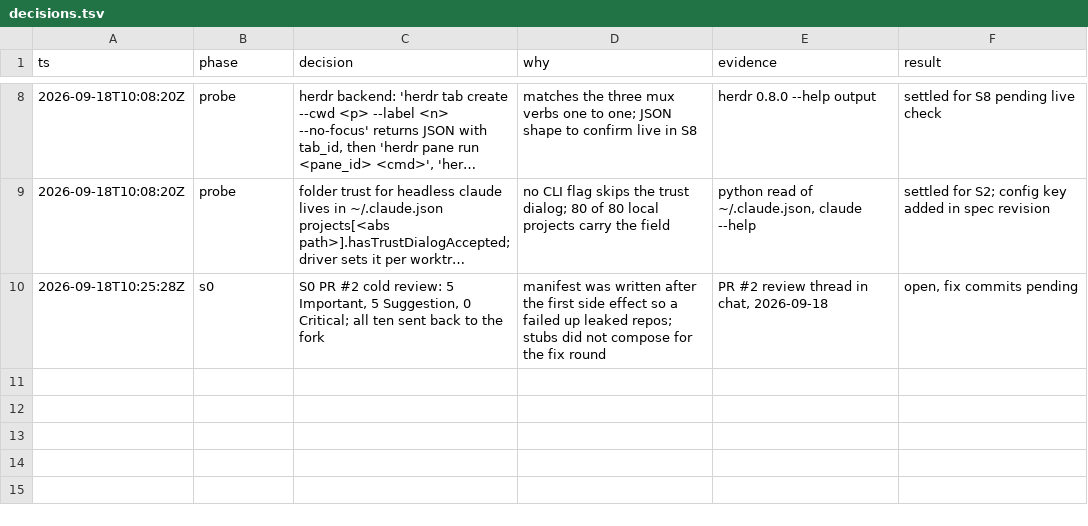
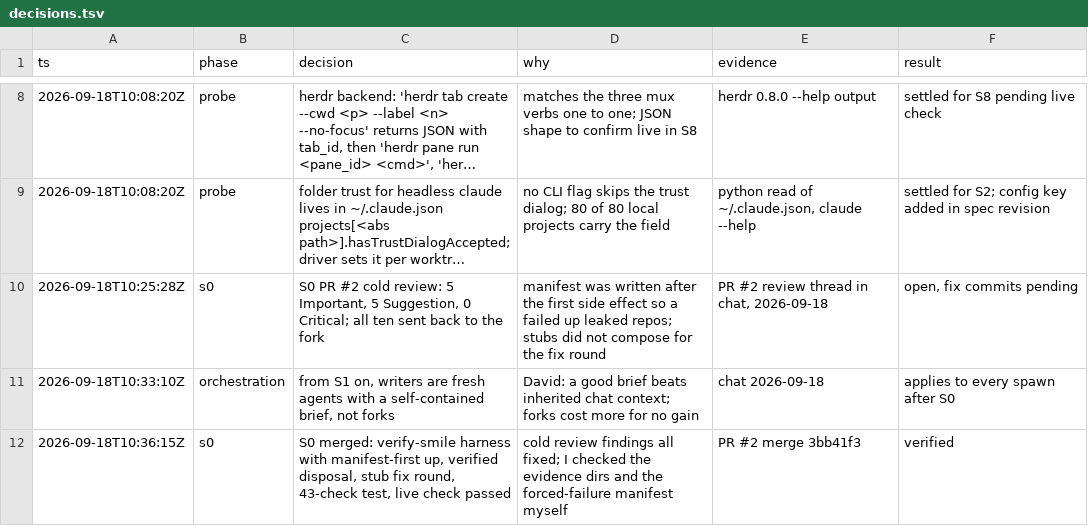
Before and after one commit to DavidChen-006/smile-software-factory, a TSV file: docs/decisions.tsv, drawn as a sheet; only a part is shown, gaps mark what is left out; long unchanged cells end in ….

Commit message:
chore: ignore agent worktrees, seed bakeoff ledger, log S0 merge

```diff
--- a/docs/decisions.tsv
+++ b/docs/decisions.tsv
@@ -10 +10,3 @@ ts	phase	decision	why	evidence	result
 2026-09-18T10:25:28Z	s0	S0 PR #2 cold review: 5 Important, 5 Suggestion, 0 Critical; all ten sent back to the fork	manifest was written after the first side effect so a failed up leaked repos; stubs did not compose for the fix round	PR #2 review thread in chat, 2026-09-18	open, fix commits pending
+2026-09-18T10:33:10Z	orchestration	from S1 on, writers are fresh agents with a self-contained brief, not forks	David: a good brief beats inherited chat context; forks cost more for no gain	chat 2026-09-18	applies to every spawn after S0
+2026-09-18T10:36:15Z	s0	S0 merged: verify-smile harness with manifest-first up, verified disposal, stub fix round, 43-check test, live check passed	cold review findings all fixed; I checked the evidence dirs and the forced-failure manifest myself	PR #2 merge 3bb41f3	verified
```
Also changed, not shown: 2 other files.
